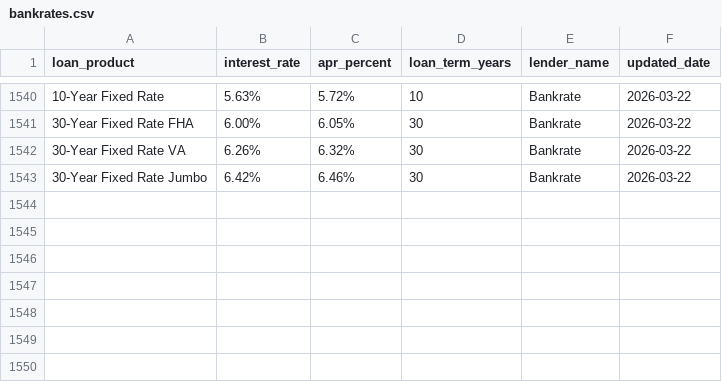
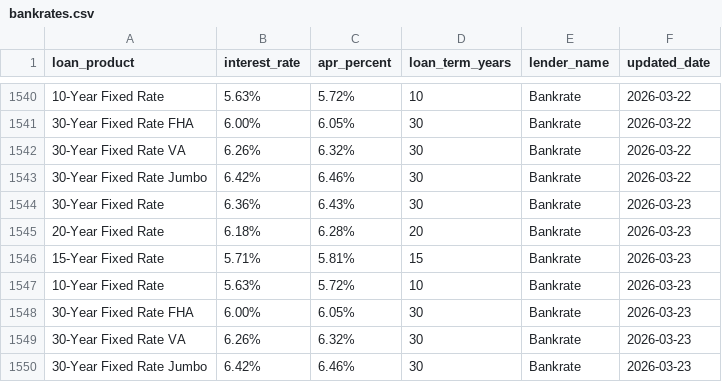
Before and after one commit to manojwakchaure3/Spider, a CSV file: loanrates/spiders/data/bankrates.csv, drawn as a sheet; only a part is shown, gaps mark what is left out; the diff names each change by its address in the sheet, - before the commit and + after, or states it on an @@ line.

```diff
--- a/loanrates/spiders/data/bankrates.csv
+++ b/loanrates/spiders/data/bankrates.csv
+row 1544: 30-Year Fixed Rate | 6.36% | 6.43% | 30 | Bankrate | 2026-03-23
+row 1545: 20-Year Fixed Rate | 6.18% | 6.28% | 20 | Bankrate | 2026-03-23
+row 1546: 15-Year Fixed Rate | 5.71% | 5.81% | 15 | Bankrate | 2026-03-23
+row 1547: 10-Year Fixed Rate | 5.63% | 5.72% | 10 | Bankrate | 2026-03-23
+row 1548: 30-Year Fixed Rate FHA | 6.00% | 6.05% | 30 | Bankrate | 2026-03-23
+row 1549: 30-Year Fixed Rate VA | 6.26% | 6.32% | 30 | Bankrate | 2026-03-23
+row 1550: 30-Year Fixed Rate Jumbo | 6.42% | 6.46% | 30 | Bankrate | 2026-03-23
```
Also changed, not shown: 2 other files.
